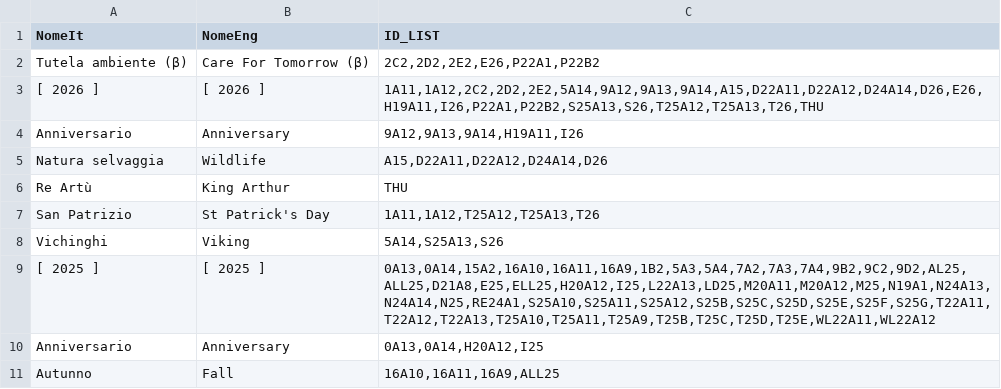
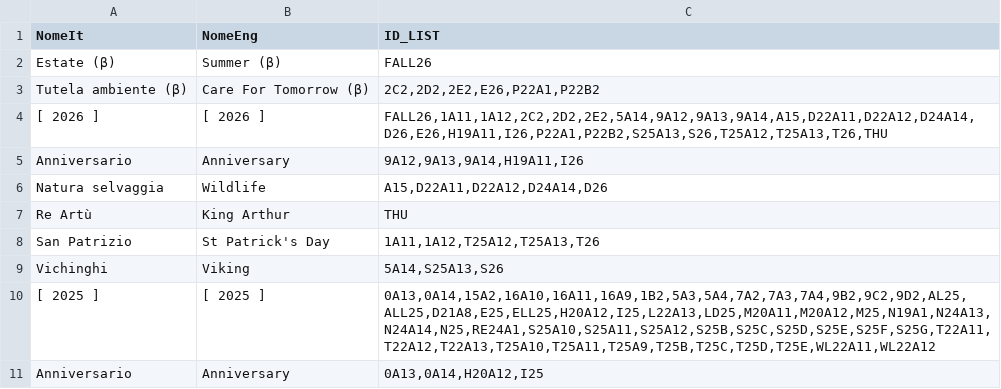
Before and after one commit to sdrushi2/foe-optimizer, a CSV file: src/assets/events.csv, drawn as a sheet; only a part is shown; the shorter side is filled out with more unchanged rows.

Commit message:
Update events.csv

```diff
--- a/src/assets/events.csv
+++ b/src/assets/events.csv
@@ -1,4 +1,5 @@
 NomeIt;NomeEng;ID_LIST
+Estate (β);Summer (β);FALL26
 Tutela ambiente (β);Care For Tomorrow (β);2C2,2D2,2E2,E26,P22A1,P22B2
-[ 2026 ];[ 2026 ];1A11,1A12,2C2,2D2,2E2,5A14,9A12,9A13,9A14,A15,D22A11,D22A12,D24A14,D26,E26,H19A11,I26,P22A1,P22B2,S25A13,S26,T25A12,T25A13,T26,THU
+[ 2026 ];[ 2026 ];FALL26,1A11,1A12,2C2,2D2,2E2,5A14,9A12,9A13,9A14,A15,D22A11,D22A12,D24A14,D26,E26,H19A11,I26,P22A1,P22B2,S25A13,S26,T25A12,T25A13,T26,THU
 Anniversario;Anniversary;9A12,9A13,9A14,H19A11,I26
```
